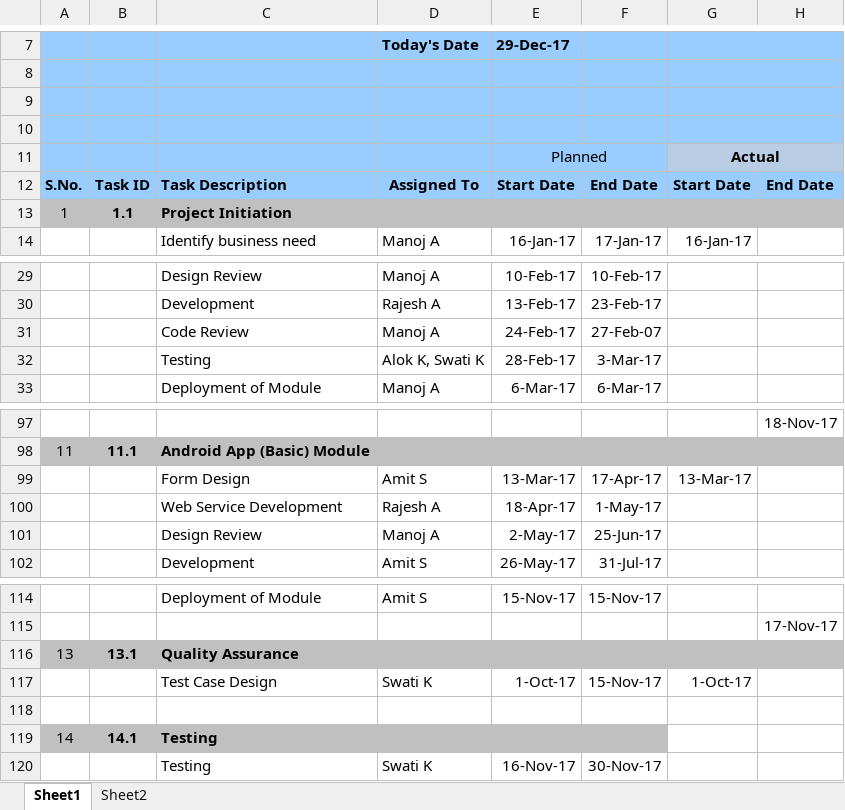
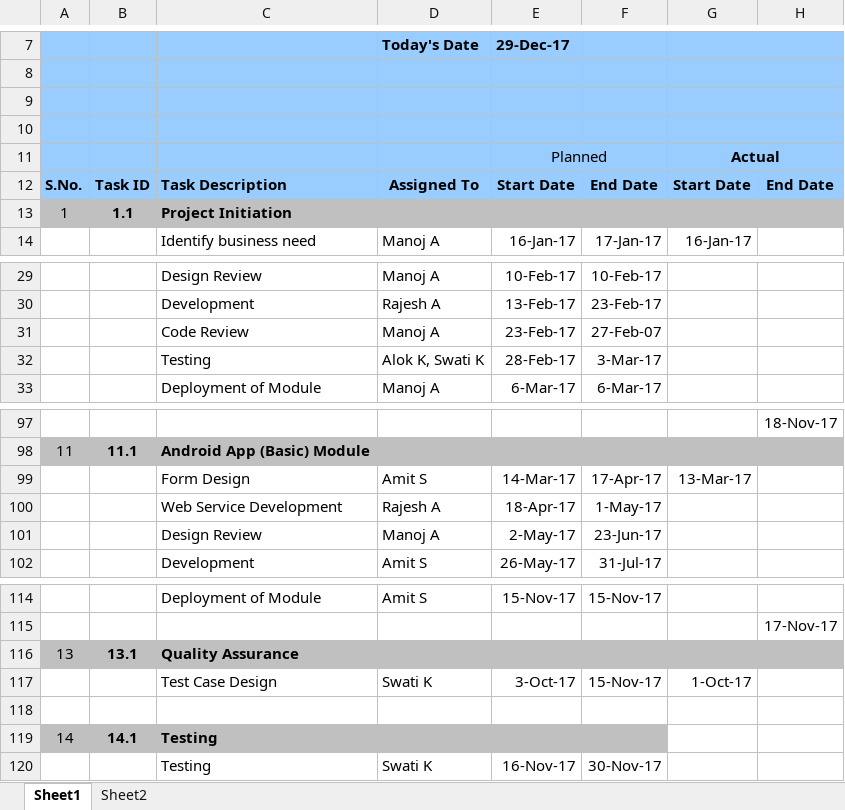
Before and after one commit to csljaipur/compucom, an Excel workbook: ProjectDocs/WBS-Compucom Tracker.xlsx, sheet Sheet1, drawn as a sheet; only a part is shown, gaps mark what is left out; values as stored, in another font and other column widths than the file's, no borders; the diff names each change by its address in the sheet, - before the commit and + after, or states it on an @@ line.

Commit message:
Add files via upload

```diff
--- a/ProjectDocs/WBS-Compucom Tracker.xlsx (sheet Sheet1)
+++ b/ProjectDocs/WBS-Compucom Tracker.xlsx (sheet Sheet1)
-G11:H11 fill: #B9CDE5
+G11:H11 fill: #99CCFF
-E31: 24-Feb-17
+E31: 23-Feb-17
-E99: 13-Mar-17
+E99: 14-Mar-17
-F101: 25-Jun-17
+F101: 23-Jun-17
-E117: 1-Oct-17
+E117: 3-Oct-17
```
